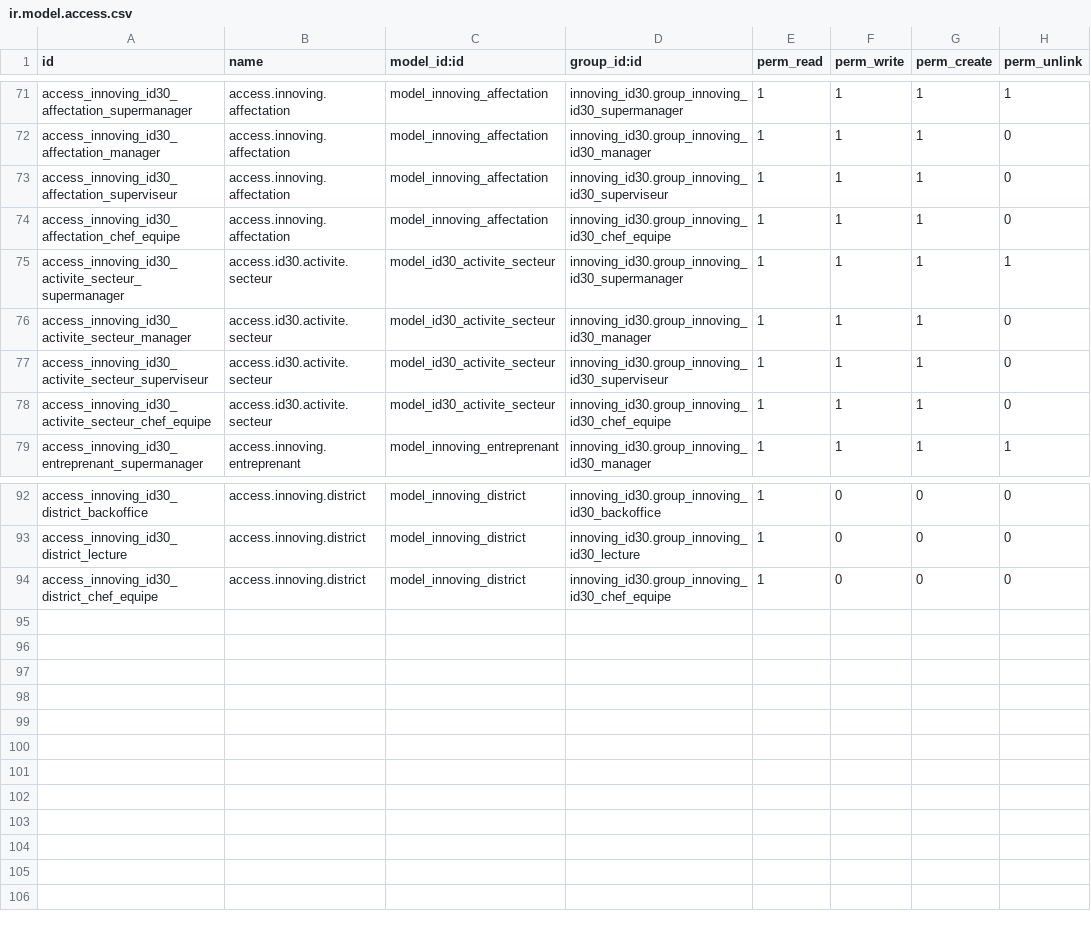
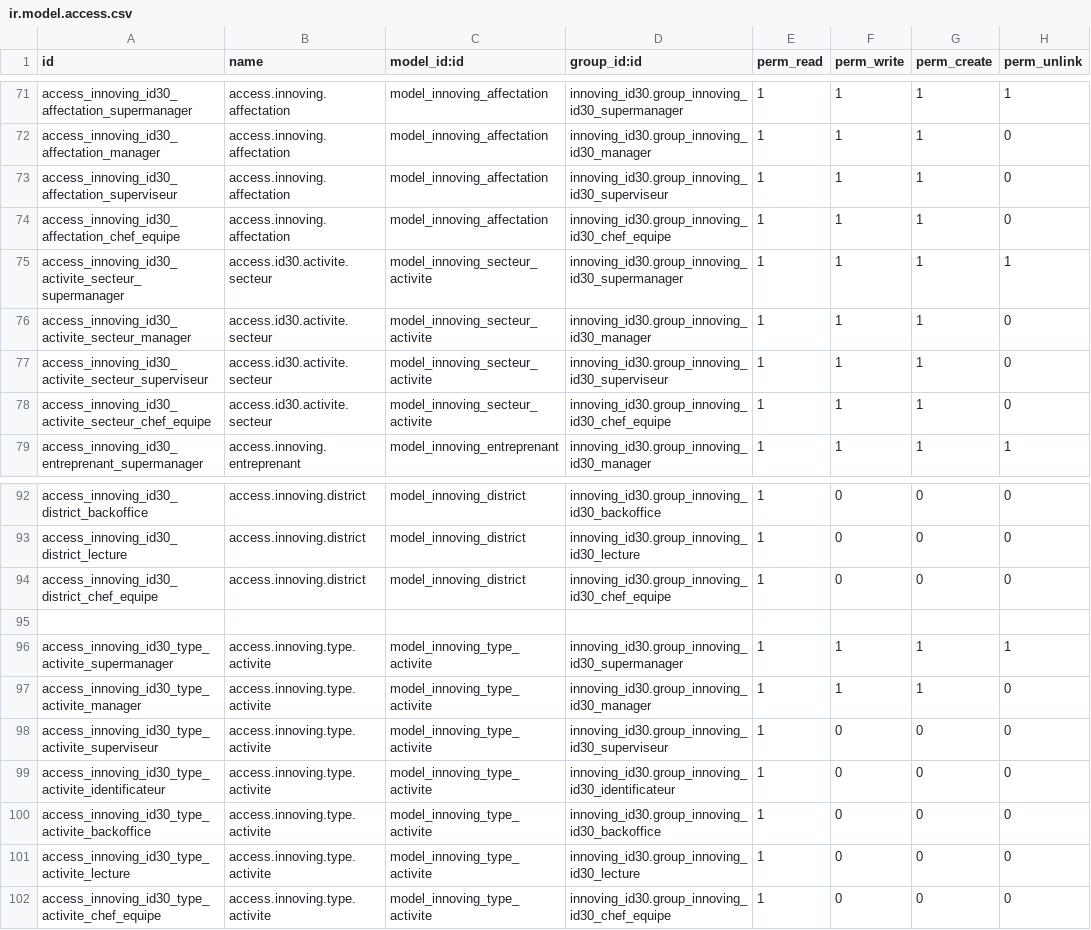
Before and after one commit to innovingDevops/innoving_id30, a CSV file: security/ir.model.access.csv, drawn as a sheet; only a part is shown, gaps mark what is left out.

```diff
--- a/security/ir.model.access.csv
+++ b/security/ir.model.access.csv
@@ -74,6 +74,6 @@ access_innoving_id30_affectation_superviseur,access.innoving.affectation,model_i
 access_innoving_id30_affectation_chef_equipe,access.innoving.affectation,model_innoving_affectation,innoving_id30.group_innoving_id30_chef_equipe,1,1,1,0
-access_innoving_id30_activite_secteur_supermanager,access.id30.activite.secteur,model_id30_activite_secteur,innoving_id30.group_innoving_id30_supermanager,1,1,1,1
-access_innoving_id30_activite_secteur_manager,access.id30.activite.secteur,model_id30_activite_secteur,innoving_id30.group_innoving_id30_manager,1,1,1,0
-access_innoving_id30_activite_secteur_superviseur,access.id30.activite.secteur,model_id30_activite_secteur,innoving_id30.group_innoving_id30_superviseur,1,1,1,0
-access_innoving_id30_activite_secteur_chef_equipe,access.id30.activite.secteur,model_id30_activite_secteur,innoving_id30.group_innoving_id30_chef_equipe,1,1,1,0
+access_innoving_id30_activite_secteur_supermanager,access.id30.activite.secteur,model_innoving_secteur_activite,innoving_id30.group_innoving_id30_supermanager,1,1,1,1
+access_innoving_id30_activite_secteur_manager,access.id30.activite.secteur,model_innoving_secteur_activite,innoving_id30.group_innoving_id30_manager,1,1,1,0
+access_innoving_id30_activite_secteur_superviseur,access.id30.activite.secteur,model_innoving_secteur_activite,innoving_id30.group_innoving_id30_superviseur,1,1,1,0
+access_innoving_id30_activite_secteur_chef_equipe,access.id30.activite.secteur,model_innoving_secteur_activite,innoving_id30.group_innoving_id30_chef_equipe,1,1,1,0
 access_innoving_id30_entreprenant_supermanager,access.innoving.entreprenant,model_innoving_entreprenant,innoving_id30.group_innoving_id30_manager,1,1,1,1
@@ -94 +94,9 @@ access_innoving_id30_district_lecture,access.innoving.district,model_innoving_di
 access_innoving_id30_district_chef_equipe,access.innoving.district,model_innoving_district,innoving_id30.group_innoving_id30_chef_equipe,1,0,0,0
+
+access_innoving_id30_type_activite_supermanager,access.innoving.type.activite,model_innoving_type_activite,innoving_id30.group_innoving_id30_supermanager,1,1,1,1
+access_innoving_id30_type_activite_manager,access.innoving.type.activite,model_innoving_type_activite,innoving_id30.group_innoving_id30_manager,1,1,1,0
+access_innoving_id30_type_activite_superviseur,access.innoving.type.activite,model_innoving_type_activite,innoving_id30.group_innoving_id30_superviseur,1,0,0,0
+access_innoving_id30_type_activite_identificateur,access.innoving.type.activite,model_innoving_type_activite,innoving_id30.group_innoving_id30_identificateur,1,0,0,0
+access_innoving_id30_type_activite_backoffice,access.innoving.type.activite,model_innoving_type_activite,innoving_id30.group_innoving_id30_backoffice,1,0,0,0
+access_innoving_id30_type_activite_lecture,access.innoving.type.activite,model_innoving_type_activite,innoving_id30.group_innoving_id30_lecture,1,0,0,0
+access_innoving_id30_type_activite_chef_equipe,access.innoving.type.activite,model_innoving_type_activite,innoving_id30.group_innoving_id30_chef_equipe,1,0,0,0
```
Also changed, not shown: 9 other files.
